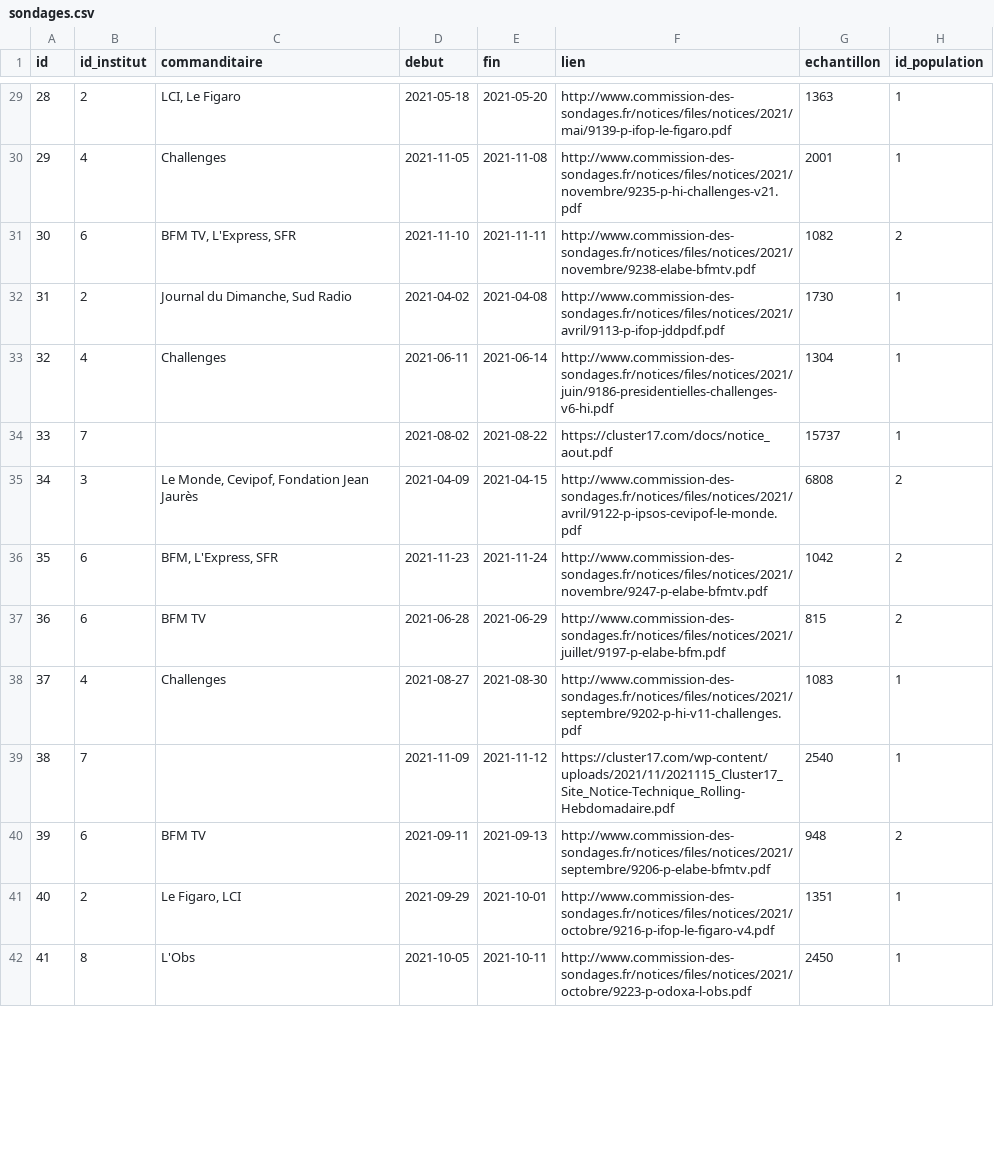
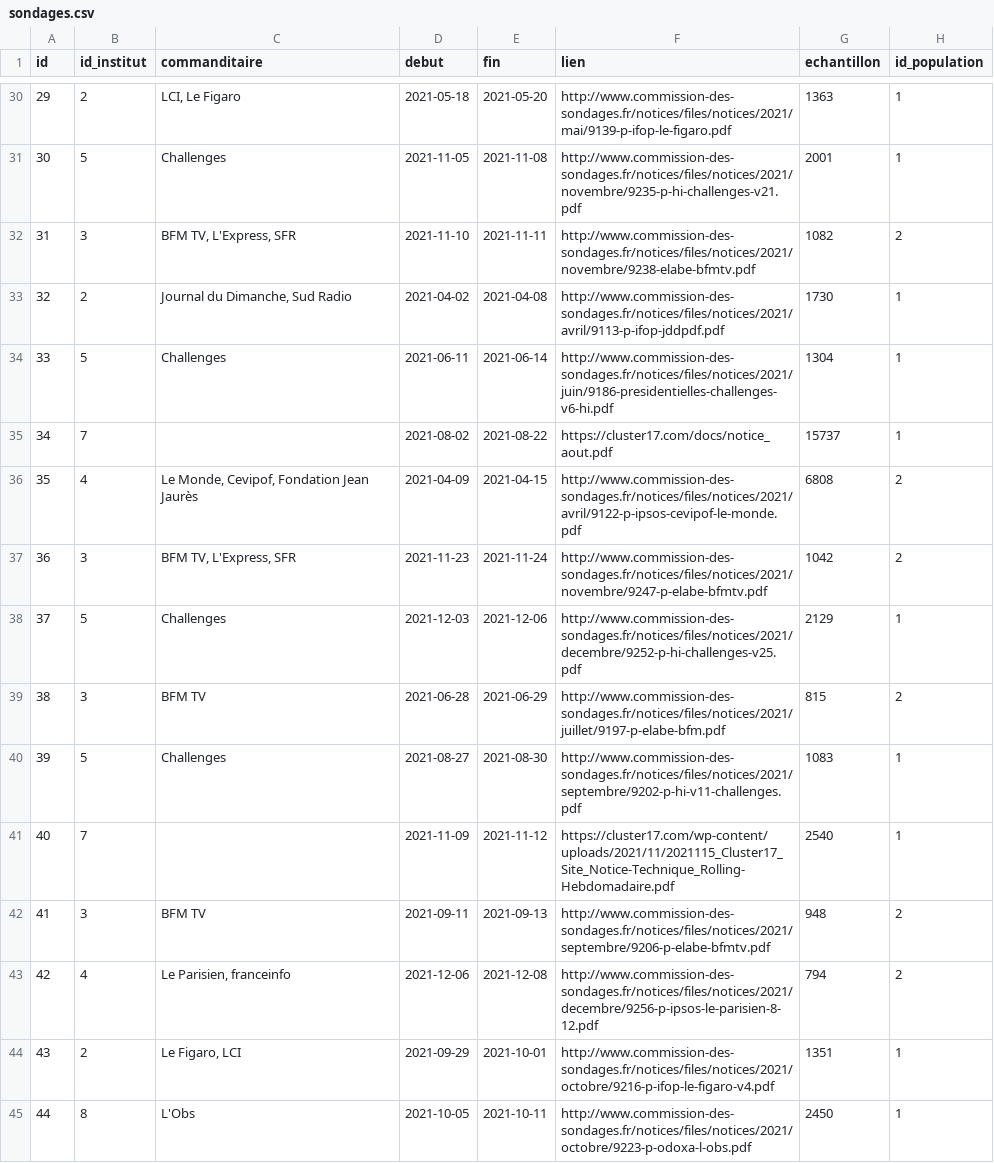
Before and after one commit to Bkolenc/sondages_presidentielle2022_ebra, a CSV file: data/sondages.csv, drawn as a sheet; only a part is shown, gaps mark what is left out; addresses are those after the commit; the diff covers the shown part only; the diff names each change by its address in the sheet, - before the commit and + after, or states it on an @@ line.

```diff
--- a/data/sondages.csv
+++ b/data/sondages.csv
@@ column A (id) renumbered from row 5 down @@
-B31 (id_institut): 4
+B31 (id_institut): 5
-B32 (id_institut): 6
+B32 (id_institut): 3
-B34 (id_institut): 4
+B34 (id_institut): 5
-B36 (id_institut): 3
+B36 (id_institut): 4
-B37 (id_institut): 6
+B37 (id_institut): 3
-C37 (commanditaire): BFM, L'Express, SFR
+C37 (commanditaire): BFM TV, L'Express, SFR
+row 38: 37 | 5 | Challenges | 2021-12-03 | 2021-12-06 | http://www.commission-des-sondages.fr/notices/files/notices/2021/decembre/9252-p-hi-challenges-v25.pdf | 2129 | 1
-B39 (id_institut): 6
+B39 (id_institut): 3
-B40 (id_institut): 4
+B40 (id_institut): 5
-B42 (id_institut): 6
+B42 (id_institut): 3
+row 43: 42 | 4 | Le Parisien, franceinfo | 2021-12-06 | 2021-12-08 | http://www.commission-des-sondages.fr/notices/files/notices/2021/decembre/9256-p-ipsos-le-parisien-8-12.pdf | 794 | 2
```
Also changed, not shown: 5 added rows and 36 edited cells elsewhere in this file, data/candidats.csv, data/hypotheses_1.csv, 11 other files.
